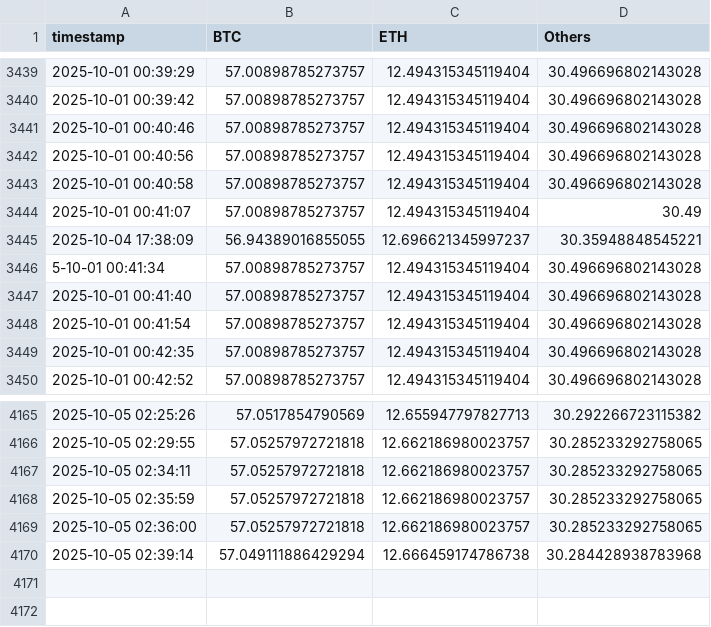
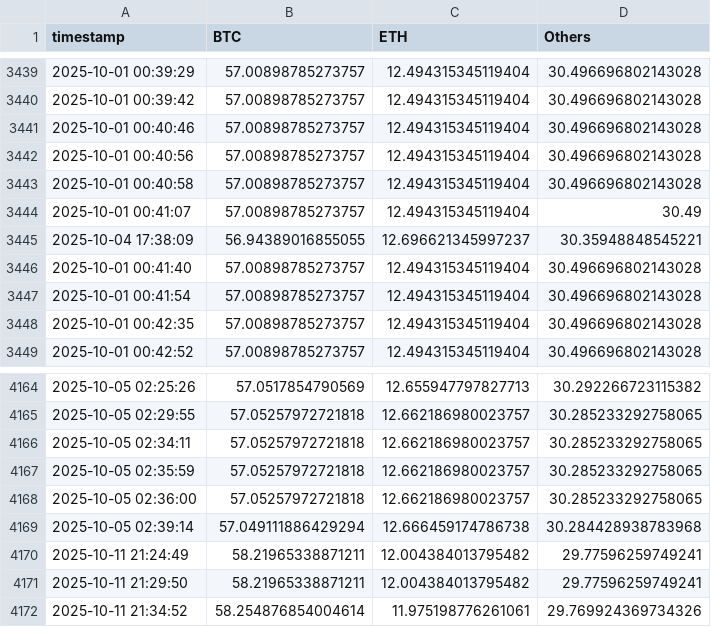
Before and after one commit to Hakimaxxxx/Haki_Crypto2025, a CSV file: dominance_history.csv, drawn as a sheet; only a part is shown, gaps mark what is left out.

```diff
--- a/dominance_history.csv
+++ b/dominance_history.csv
@@ -3445,3 +3445,2 @@ timestamp,BTC,ETH,Others
 2025-10-04 17:38:09,56.94389016855055,12.696621345997237,30.35948848545221
-5-10-01 00:41:34,57.00898785273757,12.494315345119404,30.496696802143028
 2025-10-01 00:41:40,57.00898785273757,12.494315345119404,30.496696802143028
@@ -4170 +4169,4 @@ timestamp,BTC,ETH,Others
 2025-10-05 02:39:14,57.049111886429294,12.666459174786738,30.284428938783968
+2025-10-11 21:24:49,58.21965338871211,12.004384013795482,29.77596259749241
+2025-10-11 21:29:50,58.21965338871211,12.004384013795482,29.77596259749241
+2025-10-11 21:34:52,58.254876854004614,11.975198776261061,29.769924369734326
```
Also changed, not shown: marketcap_history.csv, 58 other files.
